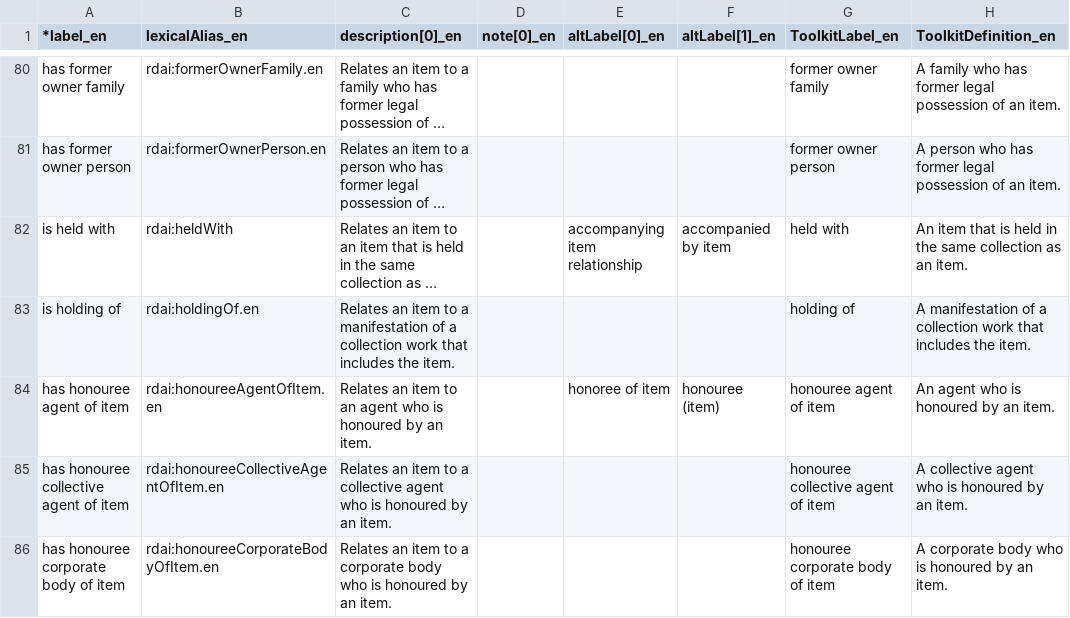
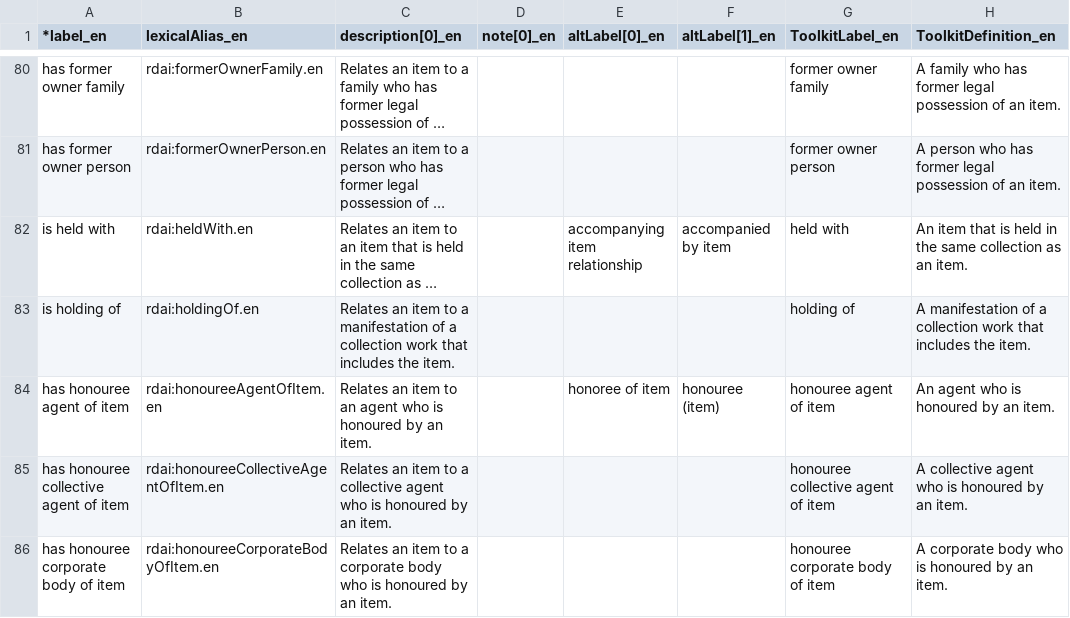
Before and after one commit to RDARegistry/RDA-Vocabularies, a CSV file: csv/Elements/rdai.csv, drawn as a sheet; only a part is shown, gaps mark what is left out; long unchanged cells end in …; the diff names each change by its address in the sheet, - before the commit and + after, or states it on an @@ line.

```diff
--- a/csv/Elements/rdai.csv
+++ b/csv/Elements/rdai.csv
-B82 (lexicalAlias_en): rdai:heldWith
+B82 (lexicalAlias_en): rdai:heldWith.en
```
Also changed, not shown: csv/Elements/rdaa.csv, csv/Elements/rdae.csv, 1 other file.
